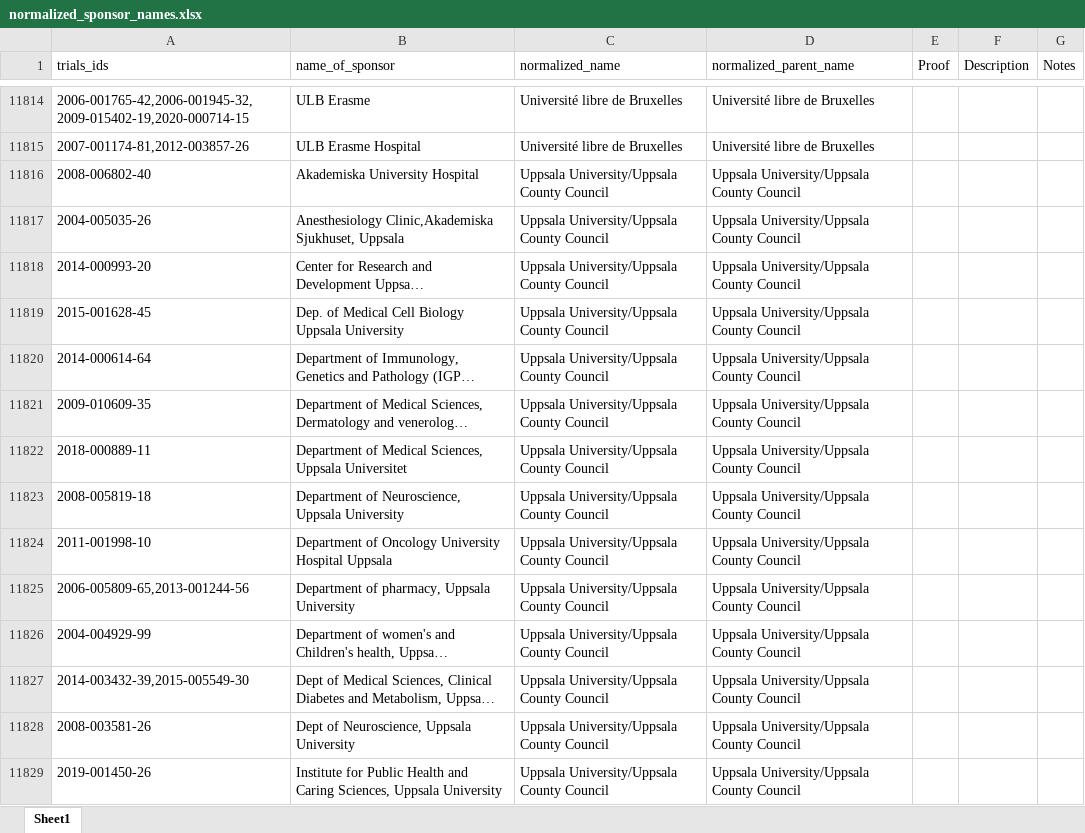
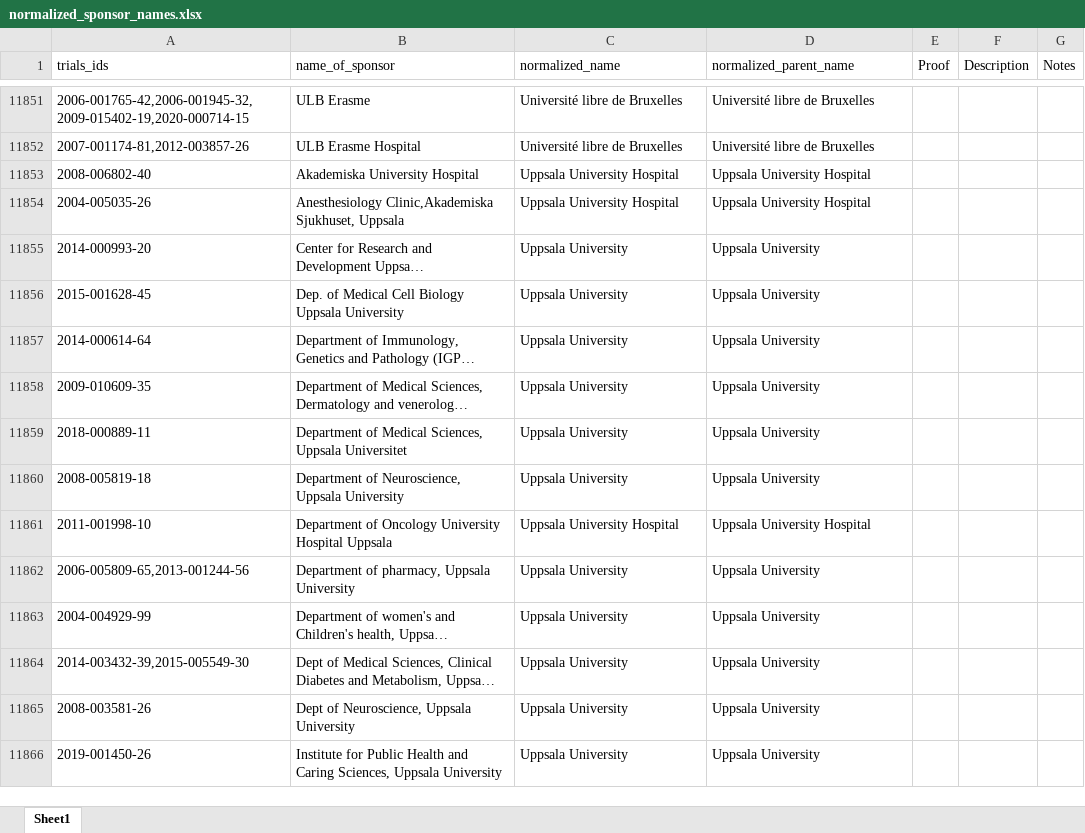
Before and after one commit to ebmdatalab/euctr-tracker-data, an Excel workbook: normalized_sponsor_names.xlsx, sheet Sheet1, drawn as a sheet; only a part is shown, gaps mark what is left out; long unchanged cells end in …; values as stored, in another font and other column widths than the file's, no borders; addresses are those after the commit; the diff covers the shown part only; the diff names each change by its address in the sheet, - before the commit and + after, or states it on an @@ line.

Commit message:
Sept updates
New spons and update to Uppsala sponsor names.

```diff
--- a/normalized_sponsor_names.xlsx (sheet Sheet1)
+++ b/normalized_sponsor_names.xlsx (sheet Sheet1)
-C11853:C11854 (normalized_name): Uppsala University/Uppsala County Council
+C11853:C11854 (normalized_name): Uppsala University Hospital
-D11853:D11854 (normalized_parent_name): Uppsala University/Uppsala County Council
+D11853:D11854 (normalized_parent_name): Uppsala University Hospital
-C11855:C11860 (normalized_name): Uppsala University/Uppsala County Council
+C11855:C11860 (normalized_name): Uppsala University
-D11855:D11860 (normalized_parent_name): Uppsala University/Uppsala County Council
+D11855:D11860 (normalized_parent_name): Uppsala University
-C11861 (normalized_name): Uppsala University/Uppsala County Council
+C11861 (normalized_name): Uppsala University Hospital
-D11861 (normalized_parent_name): Uppsala University/Uppsala County Council
+D11861 (normalized_parent_name): Uppsala University Hospital
-C11862:C11866 (normalized_name): Uppsala University/Uppsala County Council
+C11862:C11866 (normalized_name): Uppsala University
-D11862:D11866 (normalized_parent_name): Uppsala University/Uppsala County Council
+D11862:D11866 (normalized_parent_name): Uppsala University
```
Also changed, not shown: other rows of this sheet.
